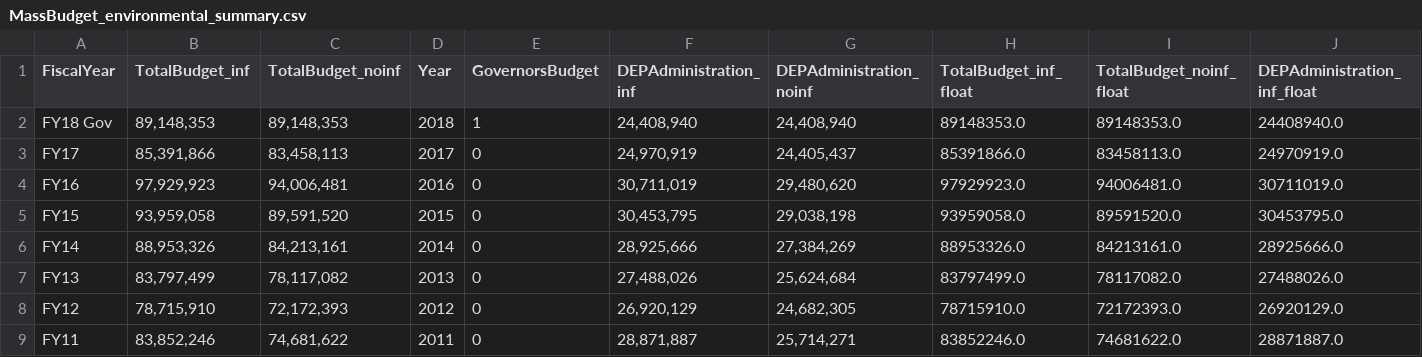
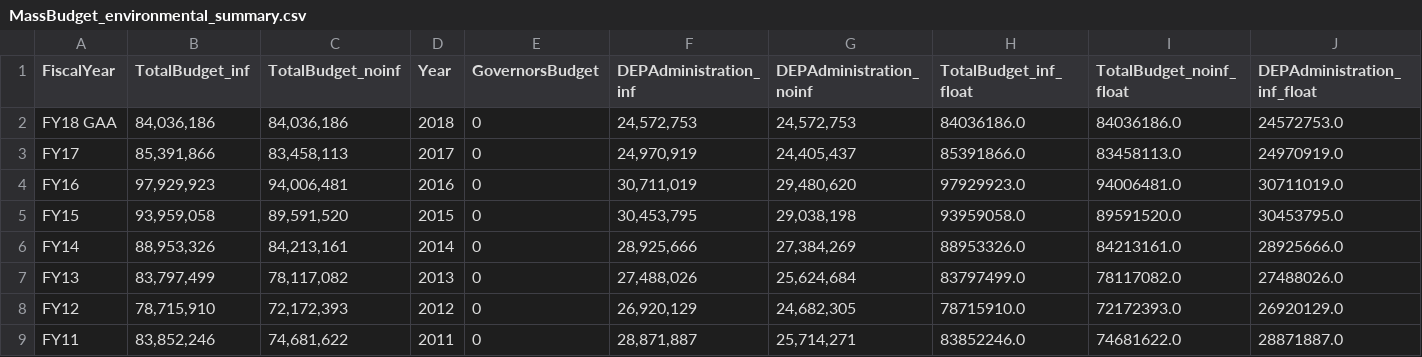
Before and after one commit to nesanders/MAenvironmentaldata, a CSV file: docs/data/MassBudget_environmental_summary.csv, drawn as a sheet; only a part is shown; removed rows and columns are numbered as before the commit, all else as after; rows hold the shown columns only; the diff names each change by its address in the sheet, - before the commit and + after, or states it on an @@ line.

```diff
--- a/docs/data/MassBudget_environmental_summary.csv
+++ b/docs/data/MassBudget_environmental_summary.csv
-row 2: FY18 Gov | 89,148,353 | 89,148,353 | 2018 | 1 | 24,408,940 | 24,408,940 | 89148353.0 | 89148353.0 | 24408940.0
+row 2: FY18 GAA | 84,036,186 | 84,036,186 | 2018 | 0 | 24,572,753 | 24,572,753 | 84036186.0 | 84036186.0 | 24572753.0
```
Also changed, not shown: docs/data/MassBudget_environmental_infadjusted.csv, docs/data/MassBudget_environmental_noinfadjusted.csv, 29 other files.
